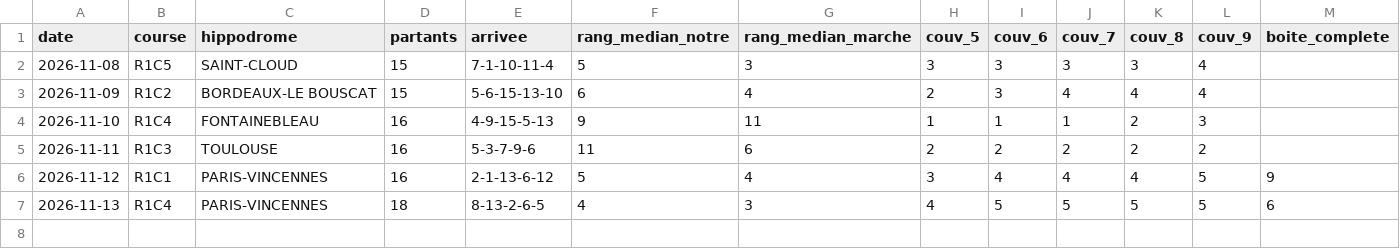
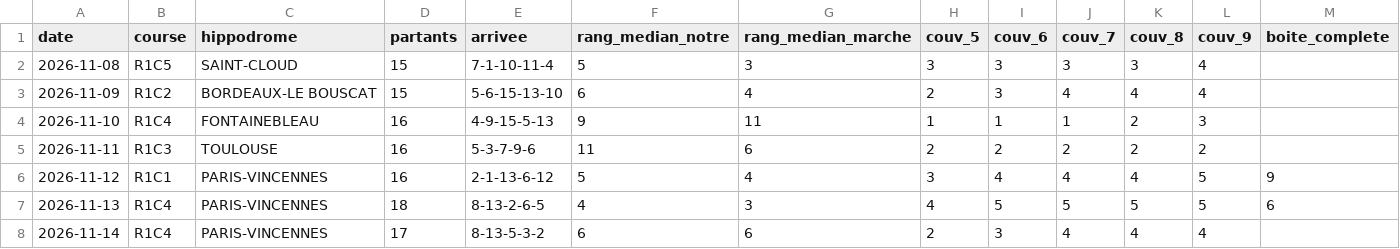
Before and after one commit to irrever/c-kdo-test, a CSV file: quinte/journal/mesure-quintes.csv, drawn as a sheet.

```diff
--- a/quinte/journal/mesure-quintes.csv
+++ b/quinte/journal/mesure-quintes.csv
@@ -7 +7,2 @@ date;course;hippodrome;partants;arrivee;rang_median_notre;rang_median_marche;cou
 2026-11-13;R1C4;PARIS-VINCENNES;18;8-13-2-6-5;4;3;4;5;5;5;5;6
+2026-11-14;R1C4;PARIS-VINCENNES;17;8-13-5-3-2;6;6;2;3;4;4;4;
```
Also changed, not shown: quinte/journal/essais-chronos.csv, quinte/journal/mouvement.csv, 2 other files.
